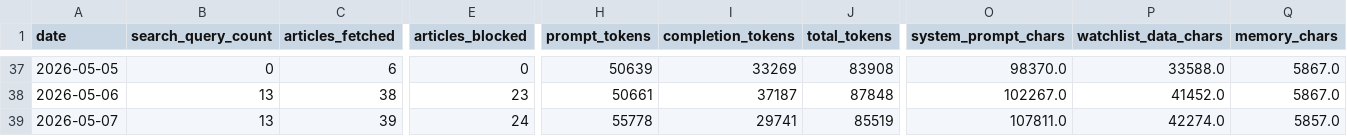
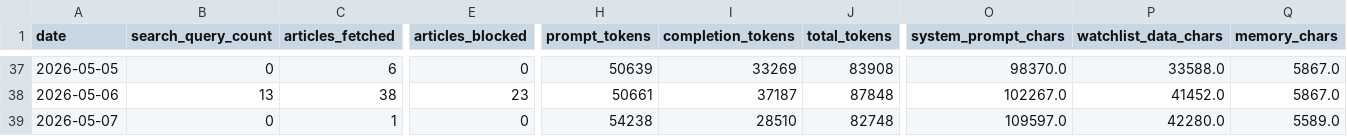
Before and after one commit to marcuslai1/market-dashboard, a CSV file: data/pipeline_stats.csv, drawn as a sheet; only a part is shown, gaps mark what is left out; the diff covers the shown part only; the diff names each change by its address in the sheet, - before the commit and + after, or states it on an @@ line.

```diff
--- a/data/pipeline_stats.csv
+++ b/data/pipeline_stats.csv
-B39 (search_query_count): 13
+B39 (search_query_count): 0
-C39 (articles_fetched): 39
+C39 (articles_fetched): 1
-E39 (articles_blocked): 24
+E39 (articles_blocked): 0
-H39 (prompt_tokens): 55778
+H39 (prompt_tokens): 54238
-I39 (completion_tokens): 29741
+I39 (completion_tokens): 28510
-J39 (total_tokens): 85519
+J39 (total_tokens): 82748
-O39 (system_prompt_chars): 107811.0
+O39 (system_prompt_chars): 109597.0
-P39 (watchlist_data_chars): 42274.0
+P39 (watchlist_data_chars): 42280.0
-Q39 (memory_chars): 5857.0
+Q39 (memory_chars): 5589.0
```
Also changed, not shown: 6 edited cells elsewhere in this file, data/claude_analysis.csv, 1 other file.
